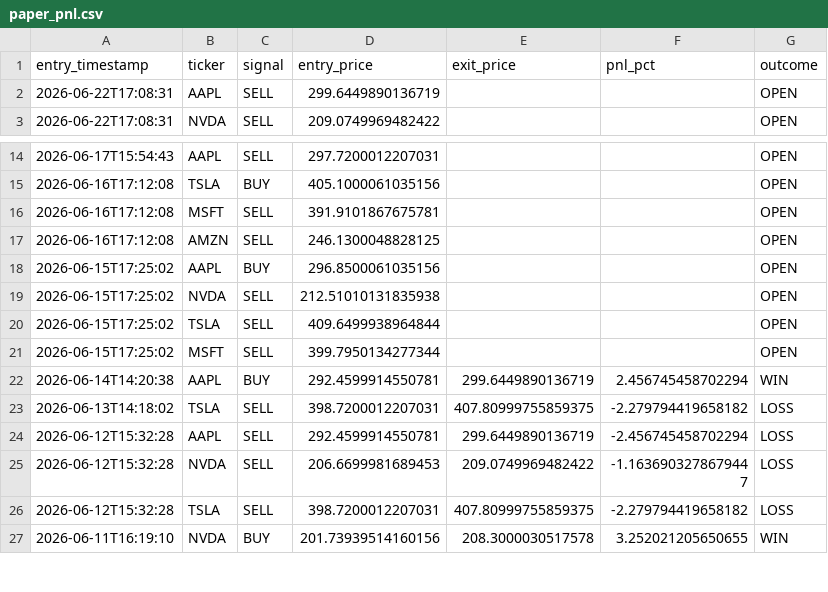
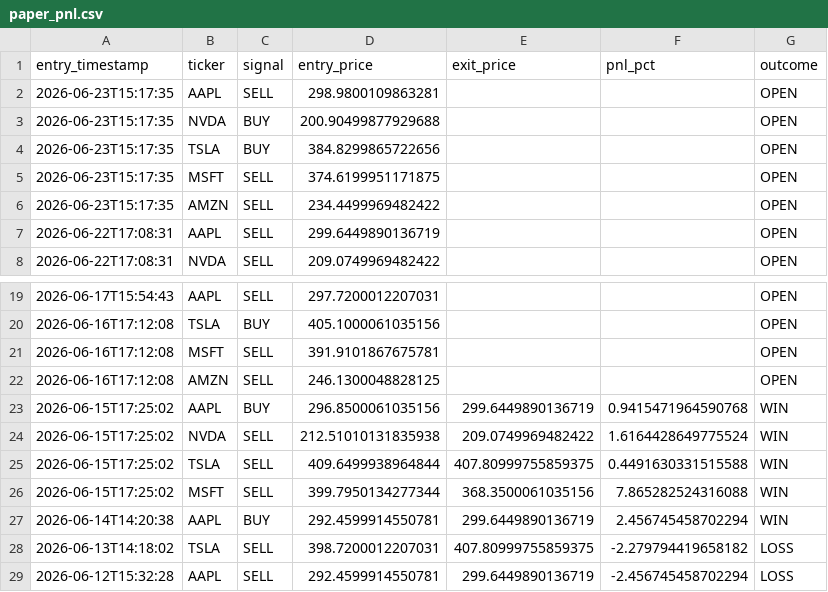
Before and after one commit to williamabrams88-hub/finance---investment-orchestrator, a CSV file: stock-sentiment/reports/paper_pnl.csv, drawn as a sheet; only a part is shown, gaps mark what is left out; the shorter side is filled out with more unchanged rows.

```diff
--- a/stock-sentiment/reports/paper_pnl.csv
+++ b/stock-sentiment/reports/paper_pnl.csv
@@ -1,2 +1,7 @@
 entry_timestamp,ticker,signal,entry_price,exit_price,pnl_pct,outcome
+2026-06-23T15:17:35,AAPL,SELL,298.9800109863281,,,OPEN
+2026-06-23T15:17:35,NVDA,BUY,200.90499877929688,,,OPEN
+2026-06-23T15:17:35,TSLA,BUY,384.8299865722656,,,OPEN
+2026-06-23T15:17:35,MSFT,SELL,374.6199951171875,,,OPEN
+2026-06-23T15:17:35,AMZN,SELL,234.4499969482422,,,OPEN
 2026-06-22T17:08:31,AAPL,SELL,299.6449890136719,,,OPEN
@@ -17,6 +22,6 @@ entry_timestamp,ticker,signal,entry_price,exit_price,pnl_pct,outcome
 2026-06-16T17:12:08,AMZN,SELL,246.1300048828125,,,OPEN
-2026-06-15T17:25:02,AAPL,BUY,296.8500061035156,,,OPEN
-2026-06-15T17:25:02,NVDA,SELL,212.51010131835938,,,OPEN
-2026-06-15T17:25:02,TSLA,SELL,409.6499938964844,,,OPEN
-2026-06-15T17:25:02,MSFT,SELL,399.7950134277344,,,OPEN
+2026-06-15T17:25:02,AAPL,BUY,296.8500061035156,299.6449890136719,0.9415471964590768,WIN
+2026-06-15T17:25:02,NVDA,SELL,212.51010131835938,209.0749969482422,1.6164428649775524,WIN
+2026-06-15T17:25:02,TSLA,SELL,409.6499938964844,407.80999755859375,0.4491630331515588,WIN
+2026-06-15T17:25:02,MSFT,SELL,399.7950134277344,368.3500061035156,7.865282524316088,WIN
 2026-06-14T14:20:38,AAPL,BUY,292.4599914550781,299.6449890136719,2.456745458702294,WIN
```
Also changed, not shown: stock-sentiment/reports/daily_digest.csv, stock-sentiment/reports/scores.csv, 1 other file.
